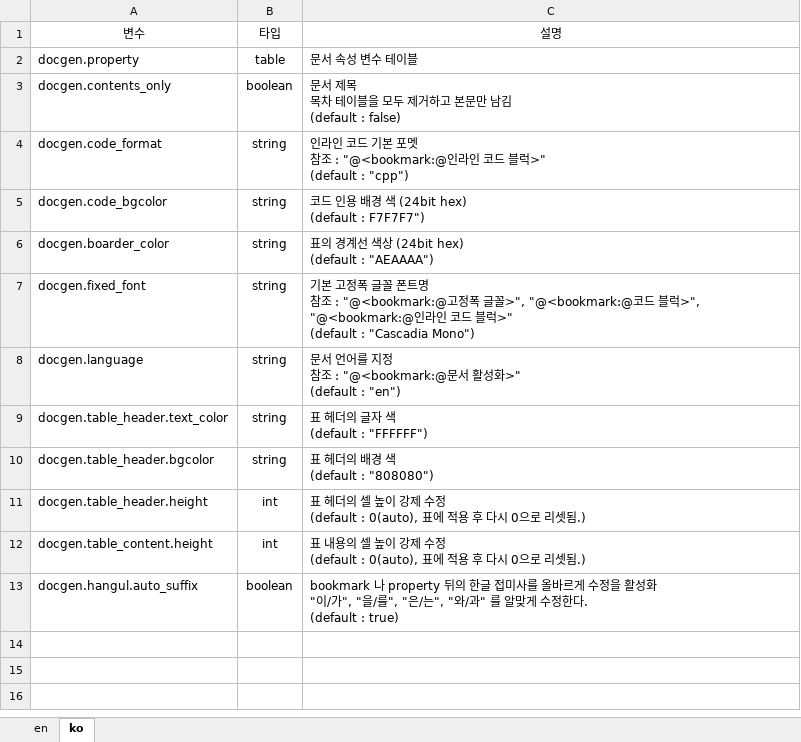
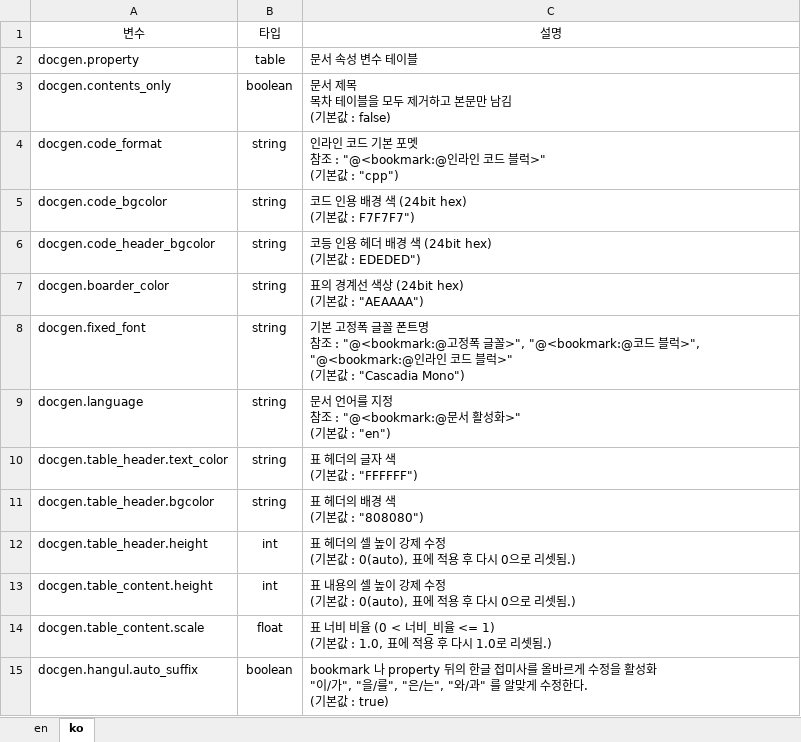
Before and after one commit to testdrive-profiling-master/profiles, an Excel workbook: Common/doc/docgen/media/docgen_variables.xlsx, sheet ko, drawn as a sheet; values as stored, in another font and other column widths than the file's, no borders; addresses are those after the commit; ↵ is a line break in a cell; the diff names each change by its address in the sheet, - before the commit and + after, or states it on an @@ line.

Commit message:
docgen 에 code 인용에 헤더를 추가할 수 있도록 수정

```diff
--- a/Common/doc/docgen/media/docgen_variables.xlsx (sheet ko)
+++ b/Common/doc/docgen/media/docgen_variables.xlsx (sheet ko)
-C3: 문서 제목 ↵ 목차 테이블을 모두 제거하고 본문만 남김 ↵ (default : false)
+C3: 문서 제목 ↵ 목차 테이블을 모두 제거하고 본문만 남김 ↵ (기본값 : false)
-C4: …블럭>" ↵ (default : "cpp")
+C4: …블럭>" ↵ (기본값 : "cpp")
-C5: 코드 인용 배경 색 (24bit hex) ↵ (default : F7F7F7")
+C5: 코드 인용 배경 색 (24bit hex) ↵ (기본값 : F7F7F7")
+row 6: docgen.code_header_bgcolor | string | 코등 인용 헤더 배경 색 (24bit hex) ↵ (기본값 : EDEDED")
-C7: 표의 경계선 색상 (24bit hex) ↵ (default : "AEAAAA")
+C7: 표의 경계선 색상 (24bit hex) ↵ (기본값 : "AEAAAA")
-C8: …블럭>" ↵ (default : "Cascadia Mono")
+C8: …블럭>" ↵ (기본값 : "Cascadia Mono")
-C9: …활성화>" ↵ (default : "en")
+C9: …활성화>" ↵ (기본값 : "en")
-C10: 표 헤더의 글자 색 ↵ (default : "FFFFFF")
+C10: 표 헤더의 글자 색 ↵ (기본값 : "FFFFFF")
-C11: 표 헤더의 배경 색 ↵ (default : "808080")
+C11: 표 헤더의 배경 색 ↵ (기본값 : "808080")
-C12: …수정 ↵ (default : 0(auto), 표에…
+C12: …수정 ↵ (기본값 : 0(auto), 표에…
-C13: …수정 ↵ (default : 0(auto), 표에…
+C13: …수정 ↵ (기본값 : 0(auto), 표에…
+row 14: docgen.table_content.scale | float | 표 너비 비율 (0 < 너비_비율 <= 1) ↵ (기본값 : 1.0, 표에 적용 후 다시 1.0로 리셋됨.)
-C15: …정한다. ↵ (default : true)
+C15: …정한다. ↵ (기본값 : true)
```
Also changed, not shown: sheet en, 4 other files.
